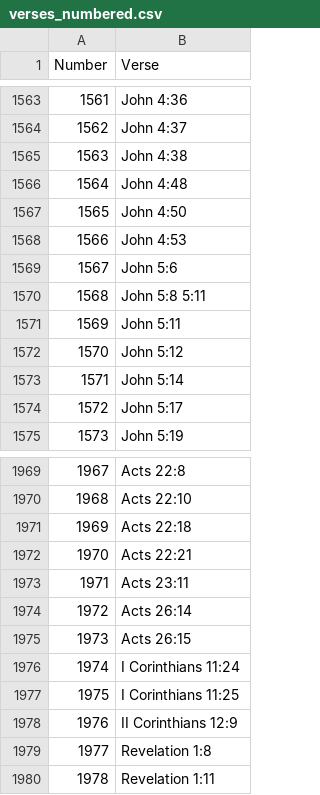
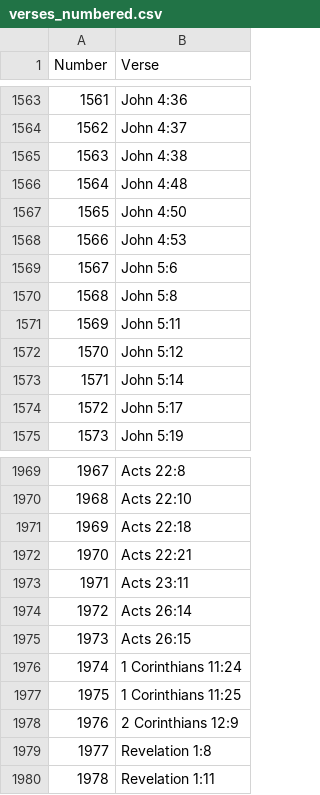
Before and after one commit to JeliHacker/PocketJesus, a CSV file: pocketJesusWeb/verses_numbered.csv, drawn as a sheet; only a part is shown, gaps mark what is left out.

Commit message:
update verses_numbered

```diff
--- a/pocketJesusWeb/verses_numbered.csv
+++ b/pocketJesusWeb/verses_numbered.csv
@@ -1569,3 +1569,3 @@ Number,Verse
 1567,John 5:6
-1568,John 5:8 5:11
+1568,John 5:8
 1569,John 5:11
@@ -1975,5 +1975,5 @@ Number,Verse
 1973,Acts 26:15
-1974,I Corinthians 11:24
-1975,I Corinthians 11:25
-1976,II Corinthians 12:9
+1974,1 Corinthians 11:24
+1975,1 Corinthians 11:25
+1976,2 Corinthians 12:9
 1977,Revelation 1:8
```
Also changed, not shown: 1 other file.
